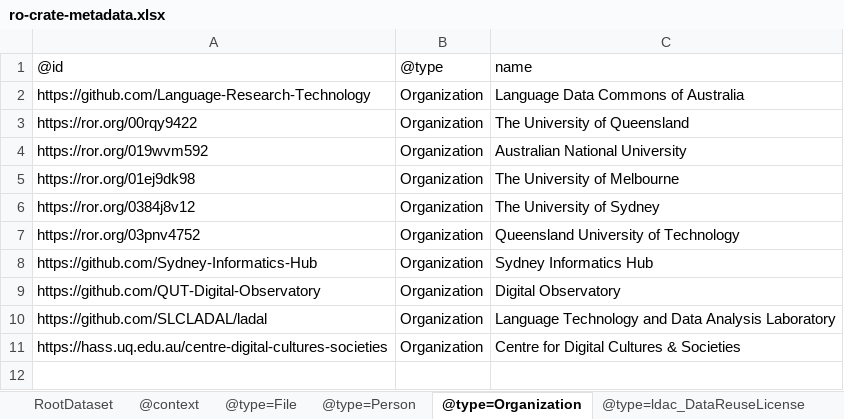
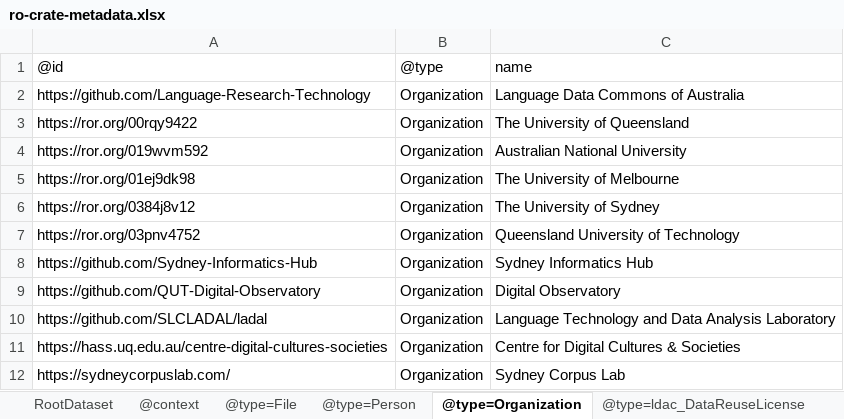
Before and after one commit to Language-Research-Technology/ldaca-analytical-tools, an Excel workbook: ro-crate/ro-crate-metadata.xlsx, sheet @type=Organization, drawn as a sheet; values as stored, in another font and other column widths than the file's, no borders; the diff names each change by its address in the sheet, - before the commit and + after, or states it on an @@ line.

```diff
--- a/ro-crate/ro-crate-metadata.xlsx (sheet @type=Organization)
+++ b/ro-crate/ro-crate-metadata.xlsx (sheet @type=Organization)
+row 12: https://sydneycorpuslab.com/ | Organization | Sydney Corpus Lab
```
Also changed, not shown: sheet @type=SoftwareApplication, sheet @type=Person, 2 other files.
